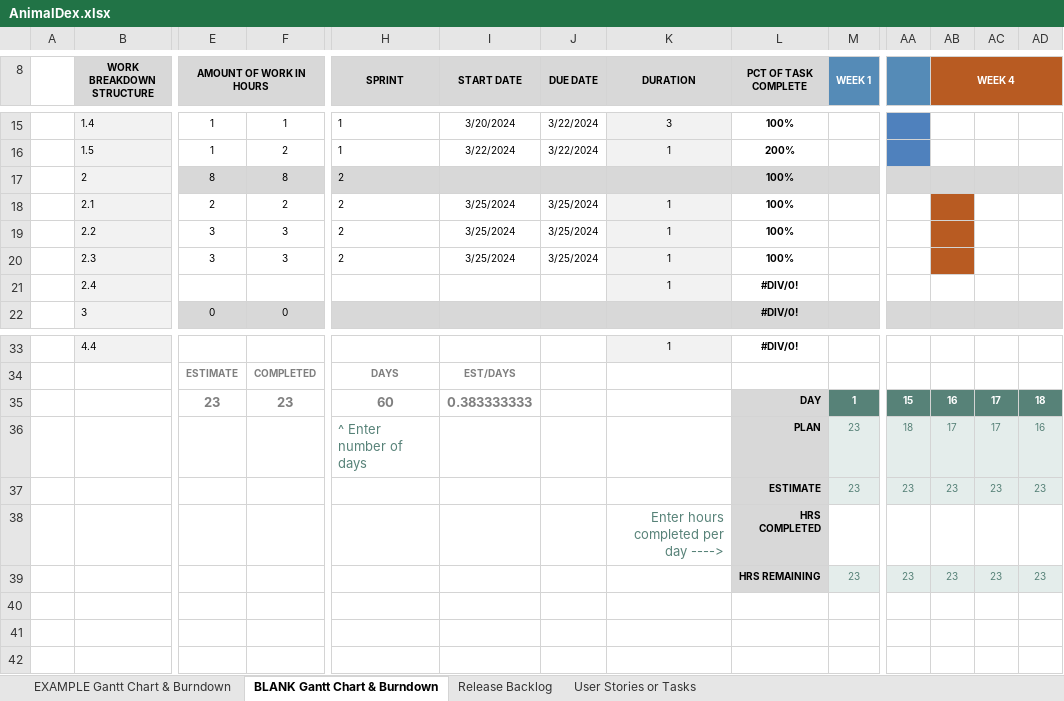
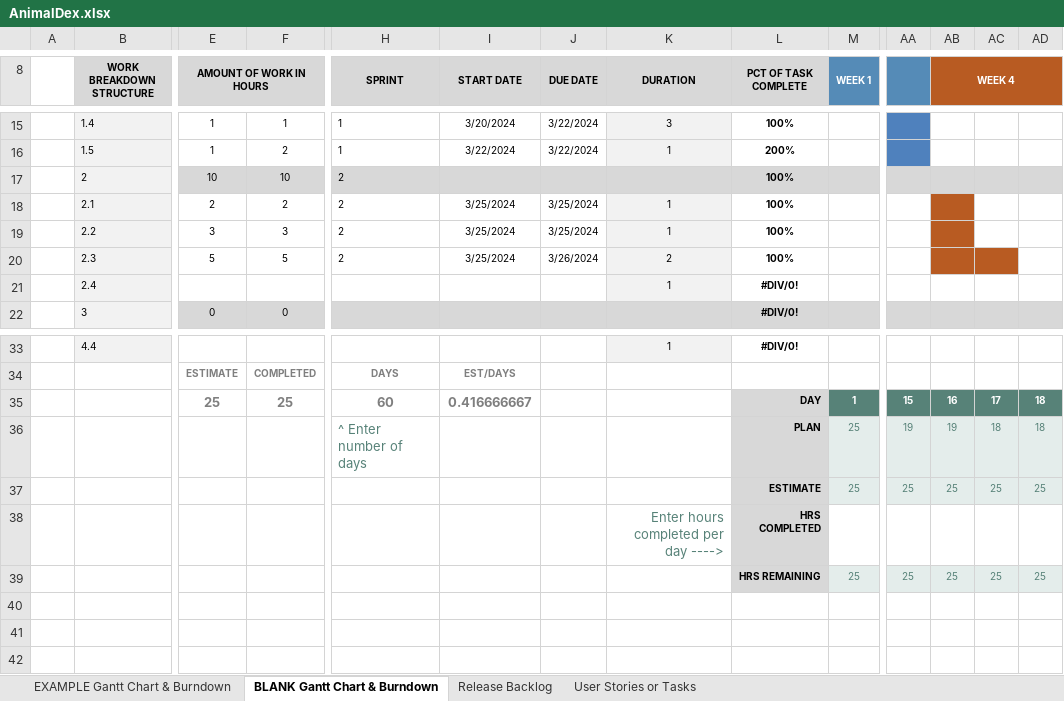
Before and after one commit to Neutrino6/AnimalDex, an Excel workbook: docs/AnimalDex.xlsx, sheet BLANK Gantt Chart & Burndown, drawn as a sheet; only a part is shown, gaps mark what is left out; values as stored, in another font and other column widths than the file's, no borders; charts and pictures not drawn; removed rows and columns are numbered as before the commit, all else as after; rows hold the shown columns only; the diff names each change by its address in the sheet, - before the commit and + after, or states it on an @@ line.

```diff
--- a/docs/AnimalDex.xlsx (sheet BLANK Gantt Chart & Burndown)
+++ b/docs/AnimalDex.xlsx (sheet BLANK Gantt Chart & Burndown)
-E17 (AMOUNT OF WORK IN HOURS): 8
+E17 (AMOUNT OF WORK IN HOURS): 10
-F17: 8
+F17: 10
-E20 (AMOUNT OF WORK IN HOURS): 3
+E20 (AMOUNT OF WORK IN HOURS): 5
-F20: 3
+F20: 5
-J20 (DUE DATE): 3/25/2024
+J20 (DUE DATE): 3/26/2024
-K20 (DURATION): 1
+K20 (DURATION): 2
-AC20 fill: none
+AC20 fill: #B85B22
-E35 (AMOUNT OF WORK IN HOURS): 23
+E35 (AMOUNT OF WORK IN HOURS): 25
-F35: 23
+F35: 25
-I35 (START DATE): 0.383333333
+I35 (START DATE): 0.416666667
-row 36:  |  |  |  | ^ Enter number of days |  |  |  | PLAN | 23 | 18 | 17 | 17 | 16
-row 37:  |  |  |  |  |  |  |  | ESTIMATE | 23 | 23 | 23 | 23 | 23
+row 36:  |  |  |  | ^ Enter number of days |  |  |  | PLAN | 25 | 19 | 19 | 18 | 18
+row 37:  |  |  |  |  |  |  |  | ESTIMATE | 25 | 25 | 25 | 25 | 25
-row 39:  |  |  |  |  |  |  |  | HRS REMAINING | 23 | 23 | 23 | 23 | 23
+row 39:  |  |  |  |  |  |  |  | HRS REMAINING | 25 | 25 | 25 | 25 | 25
```
Also changed, not shown: charts or pictures, 18 other files.
